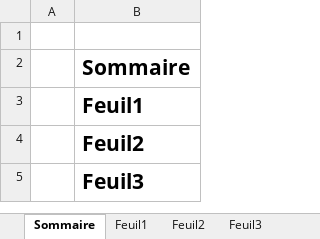
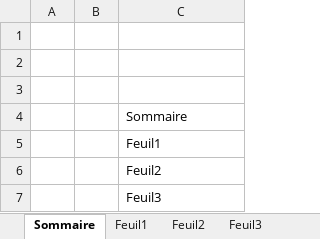
Before and after one commit to Djamelikra/VBA, an Excel workbook: EXCEL_CodeSource/Classeurs_CodeSource/SheetsList/SheetsList_V3.xlsm, sheet Sommaire, drawn as a sheet; values as stored, in another font and other column widths than the file's, no borders; addresses are those after the commit; the diff names each change by its address in the sheet, - before the commit and + after, or states it on an @@ line.

Commit message:
03/07 DataTableDesign+VBE+Admin 8

```diff
--- a/EXCEL_CodeSource/Classeurs_CodeSource/SheetsList/SheetsList_V3.xlsm (sheet Sommaire)
+++ b/EXCEL_CodeSource/Classeurs_CodeSource/SheetsList/SheetsList_V3.xlsm (sheet Sommaire)
+column B, empty
+row 1: (empty)
+row 2: (empty)
-C4:C7 bold: on
+C4:C7 bold: off, text size: smaller
```
Also changed, not shown: formulas that keep their value, 2 other files.
